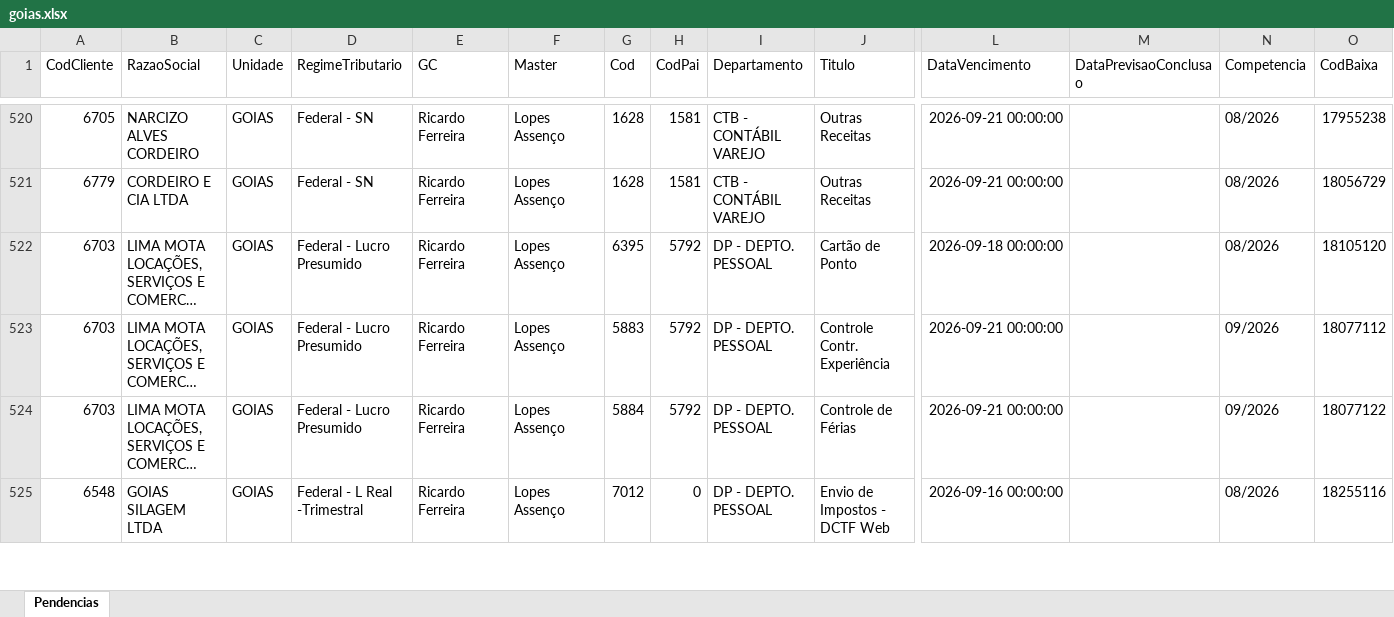
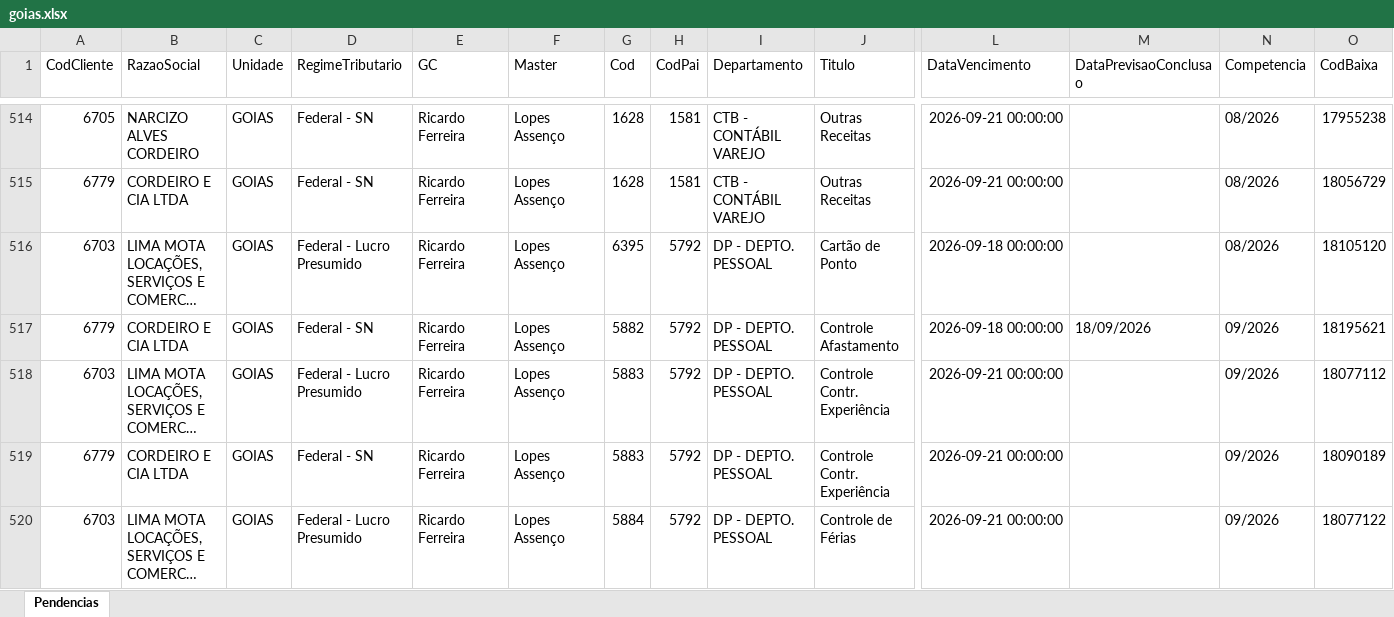
Before and after one commit to Controladoria-MG/Portal-das-tarefas, an Excel workbook: dados/base/goias.xlsx, sheet Pendencias, drawn as a sheet; only a part is shown, gaps mark what is left out; the shorter side is filled out with more unchanged rows; long unchanged cells end in …; values as stored, in another font and other column widths than the file's, no borders; rows hold the shown columns only; the diff covers the shown part only; the diff names each change by its address in the sheet, - before the commit and + after, or states it on an @@ line.

```diff
--- a/dados/base/goias.xlsx (sheet Pendencias)
+++ b/dados/base/goias.xlsx (sheet Pendencias)
+row 517: 6779 | CORDEIRO E CIA LTDA | GOIAS | Federal - SN | Ricardo Ferreira | Lopes Assenço | 5882 | 5792 | DP - DEPTO. PESSOAL | Controle Afastamento | 2026-09-18 00:00:00 | 18/09/2026 | 09/2026 | 18195621
+row 519: 6779 | CORDEIRO E CIA LTDA | GOIAS | Federal - SN | Ricardo Ferreira | Lopes Assenço | 5883 | 5792 | DP - DEPTO. PESSOAL | Controle Contr. Experiência | 2026-09-21 00:00:00 |  | 09/2026 | 18090189
```
Also changed, not shown: 7 added rows, 12 removed rows and 30 edited cells elsewhere in this sheet, dados/base/bpo.xlsx, dados/base/mg_express.xlsx, 4 other files.
